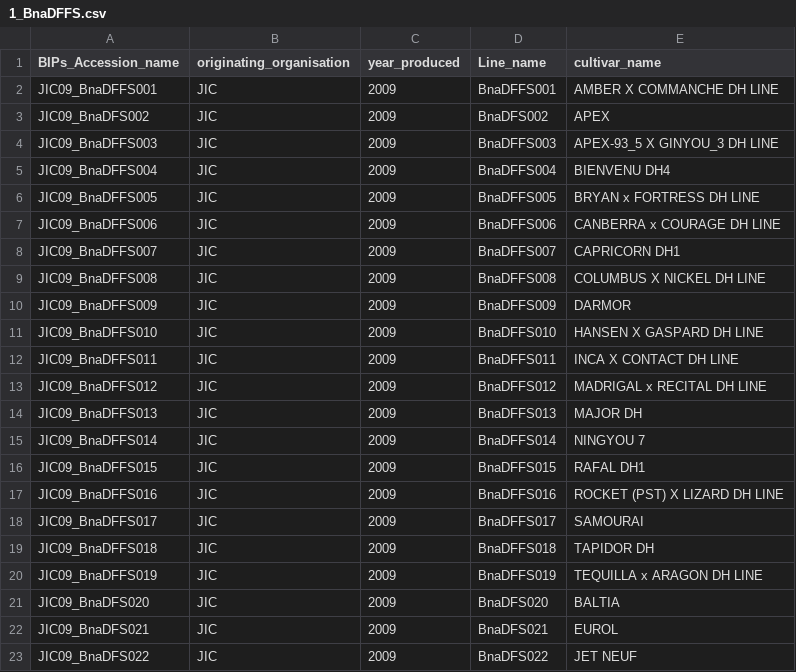
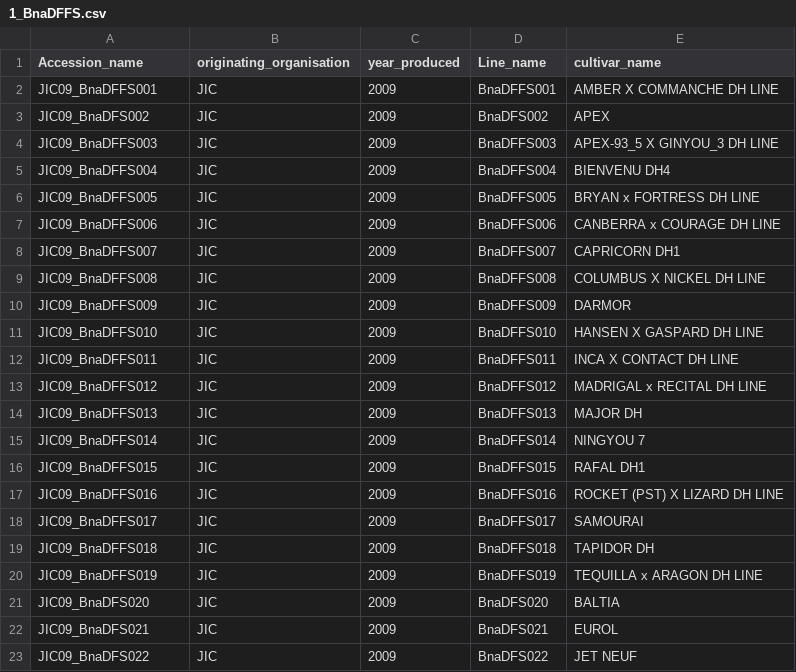
Before and after one commit to TGAC/BIP_training, a CSV file: Workshop.07.09.2016/Mock_data_forSubmission/1_BnaDFFS.csv, drawn as a sheet.

Commit message:
modified header to suit pop_submission.rb

```diff
--- a/Workshop.07.09.2016/Mock_data_forSubmission/1_BnaDFFS.csv
+++ b/Workshop.07.09.2016/Mock_data_forSubmission/1_BnaDFFS.csv
@@ -1,2 +1,2 @@
-BIPs_Accession_name,originating_organisation,year_produced,Line_name,cultivar_name
+Accession_name,originating_organisation,year_produced,Line_name,cultivar_name
 JIC09_BnaDFFS001,JIC,2009,BnaDFFS001,AMBER X COMMANCHE DH LINE
```
Also changed, not shown: 1 other file.
